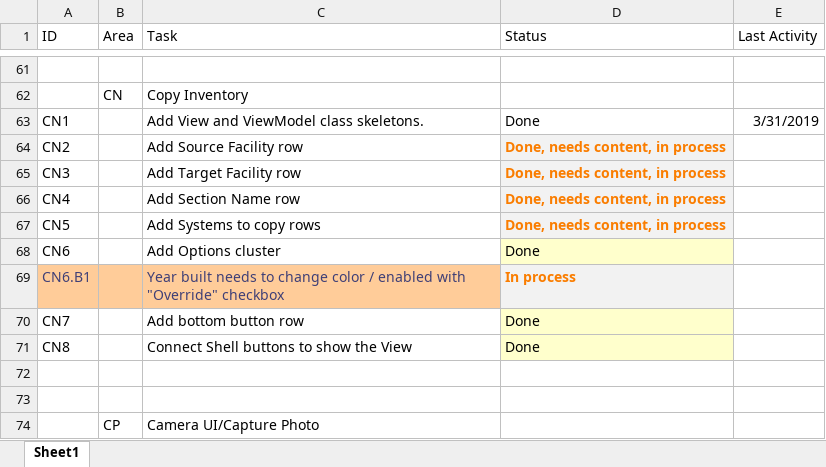
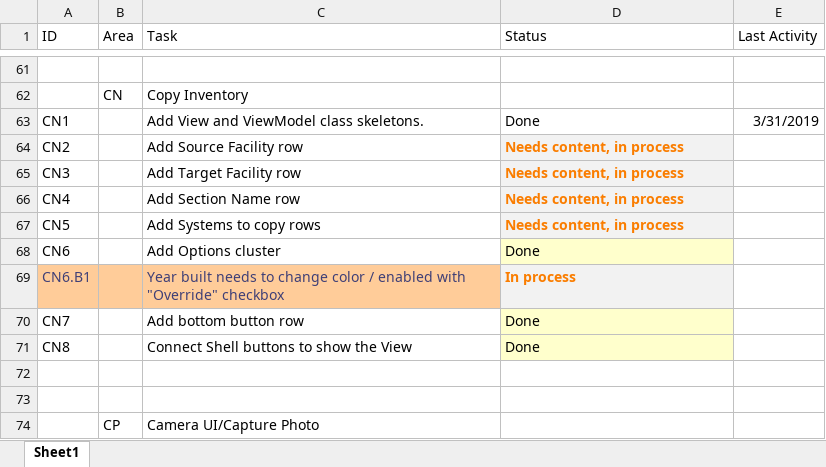
Before and after one commit to RichardHaggard/BDC, an Excel workbook: BDC_V1/BDC_V1/Documents/Tasks.xlsx, sheet Sheet1, drawn as a sheet; only a part is shown, gaps mark what is left out; values as stored, in another font and other column widths than the file's, no borders; the diff covers the shown part only; the diff names each change by its address in the sheet, - before the commit and + after, or states it on an @@ line.

```diff
--- a/BDC_V1/BDC_V1/Documents/Tasks.xlsx (sheet Sheet1)
+++ b/BDC_V1/BDC_V1/Documents/Tasks.xlsx (sheet Sheet1)
-D64:D67 (Status): Done, needs content, in process
+D64:D67 (Status): Needs content, in process
```
Also changed, not shown: 7 added rows, 8 edited cells and cell formats elsewhere in this sheet, 3 other files.
